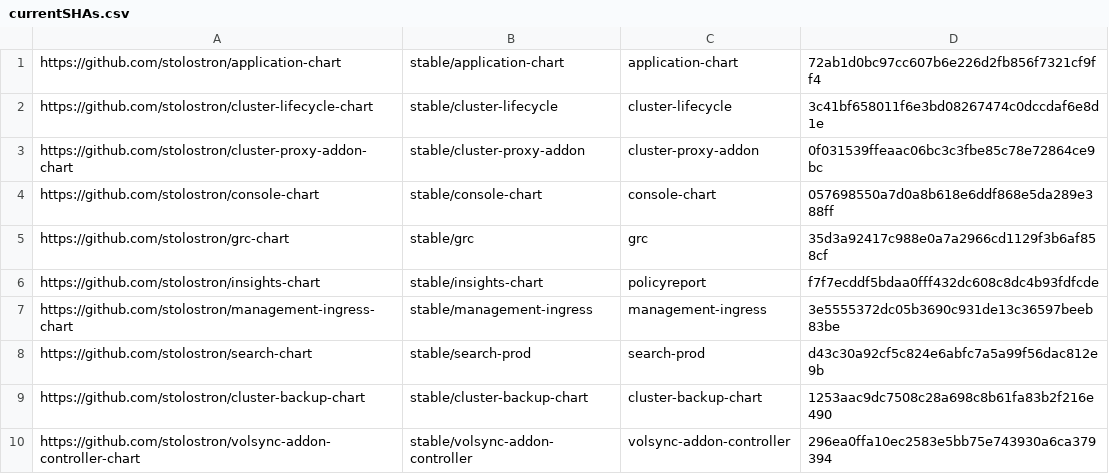
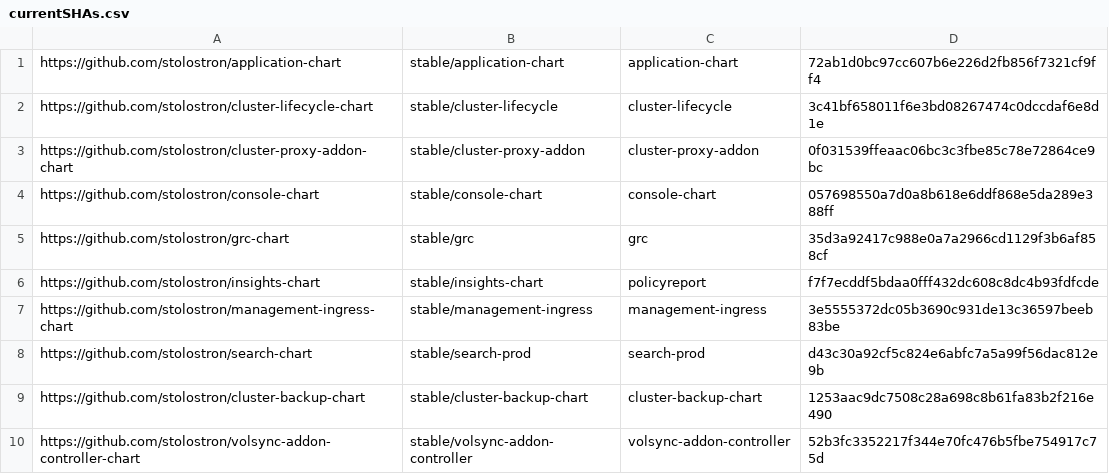
Before and after one commit to stolostron/multiclusterhub-repo, a CSV file: currentSHAs.csv, drawn as a sheet.

```diff
--- a/currentSHAs.csv
+++ b/currentSHAs.csv
@@ -9,2 +9,2 @@ https://github.com/stolostron/search-chart,stable/search-prod,search-prod,d43c30
 https://github.com/stolostron/cluster-backup-chart,stable/cluster-backup-chart,cluster-backup-chart,1253aac9dc7508c28a698c8b61fa83b2f216e490
-https://github.com/stolostron/volsync-addon-controller-chart,stable/volsync-addon-controller,volsync-addon-controller,296ea0ffa10ec2583e5bb75e743930a6ca379394
+https://github.com/stolostron/volsync-addon-controller-chart,stable/volsync-addon-controller,volsync-addon-controller,52b3fc3352217f344e70fc476b5fbe754917c75d
```
Also changed, not shown: 1 other file.
